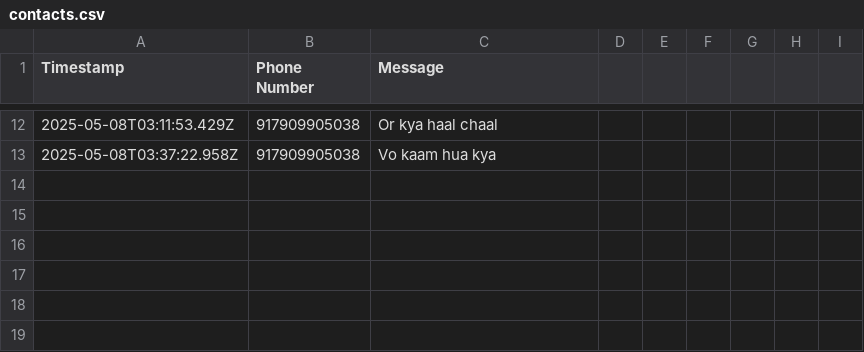
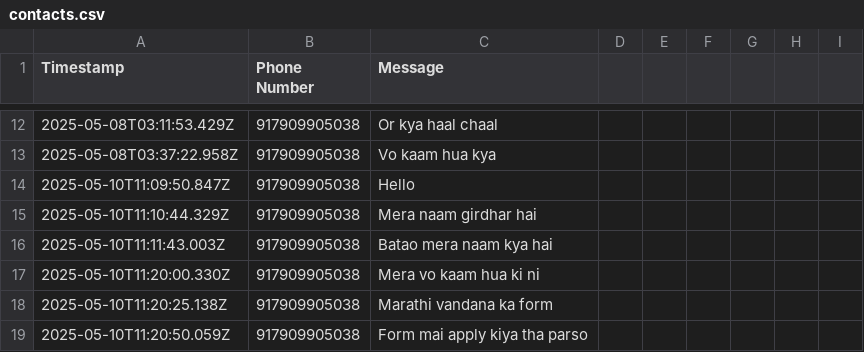
Before and after one commit to girdharagrawalbro/My-Whatsapp-Bot, a CSV file: contacts.csv, drawn as a sheet; only a part is shown, gaps mark what is left out; the diff covers the shown part only; the diff names each change by its address in the sheet, - before the commit and + after, or states it on an @@ line.

```diff
--- a/contacts.csv
+++ b/contacts.csv
+row 14: 2025-05-10T11:09:50.847Z | 917909905038 | Hello
+row 15: 2025-05-10T11:10:44.329Z | 917909905038 | Mera naam girdhar hai
+row 16: 2025-05-10T11:11:43.003Z | 917909905038 | Batao mera naam kya hai
+row 17: 2025-05-10T11:20:00.330Z | 917909905038 | Mera vo kaam hua ki ni
+row 18: 2025-05-10T11:20:25.138Z | 917909905038 | Marathi vandana ka form
+row 19: 2025-05-10T11:20:50.059Z | 917909905038 | Form mai apply kiya tha parso
```
Also changed, not shown: 6 added rows elsewhere in this file, 6 other files.
